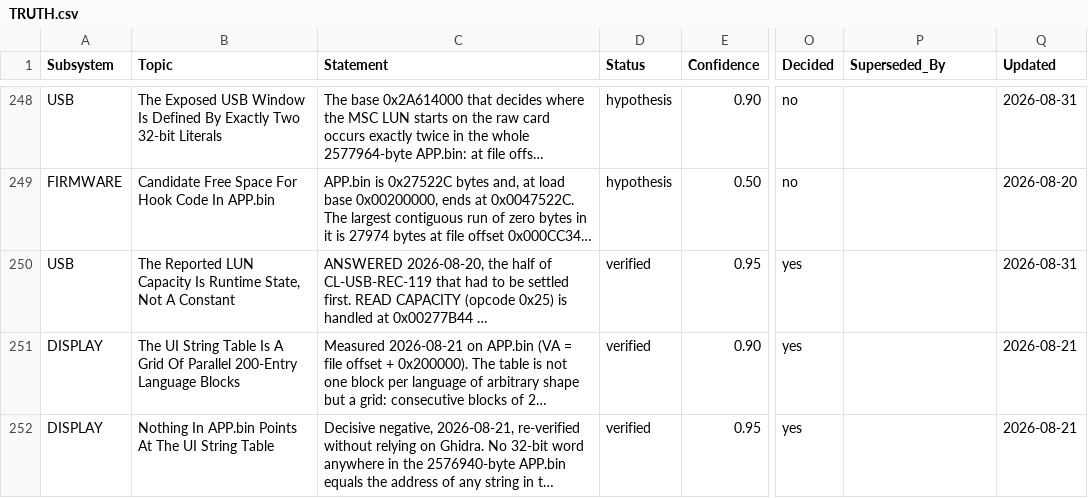
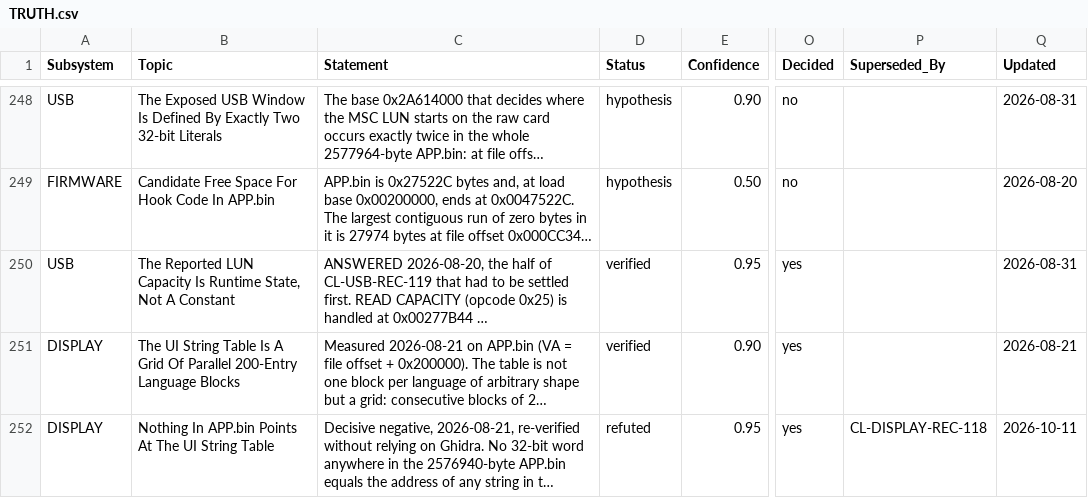
Before and after one commit to mad-sol-dev/zk-inkjet-printer, a CSV file: research/TRUTH.csv, drawn as a sheet; only a part is shown, gaps mark what is left out; long unchanged cells end in …; the diff covers the shown part only; the diff names each change by its address in the sheet, - before the commit and + after, or states it on an @@ line.

```diff
--- a/research/TRUTH.csv
+++ b/research/TRUTH.csv
-D252 (Status): verified
+D252 (Status): refuted
-P252 (Superseded_By): (empty)
+P252 (Superseded_By): CL-DISPLAY-REC-118
-Q252 (Updated): 2026-08-21
+Q252 (Updated): 2026-10-11
```
Also changed, not shown: 1 added row and 22 edited cells elsewhere in this file.
